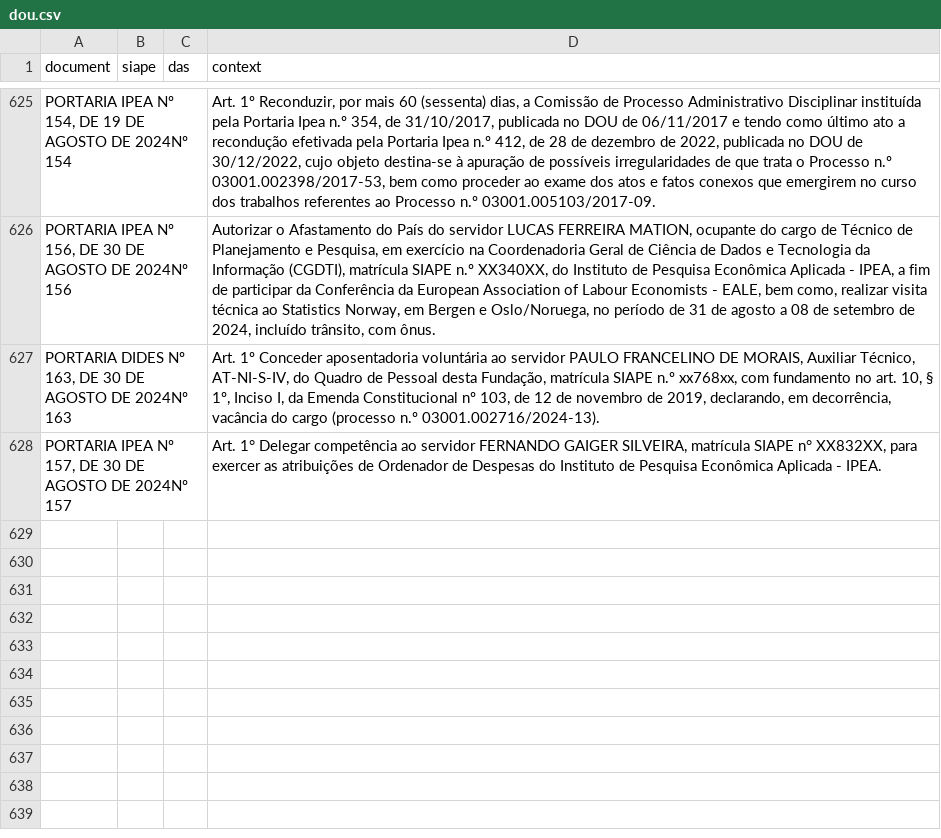
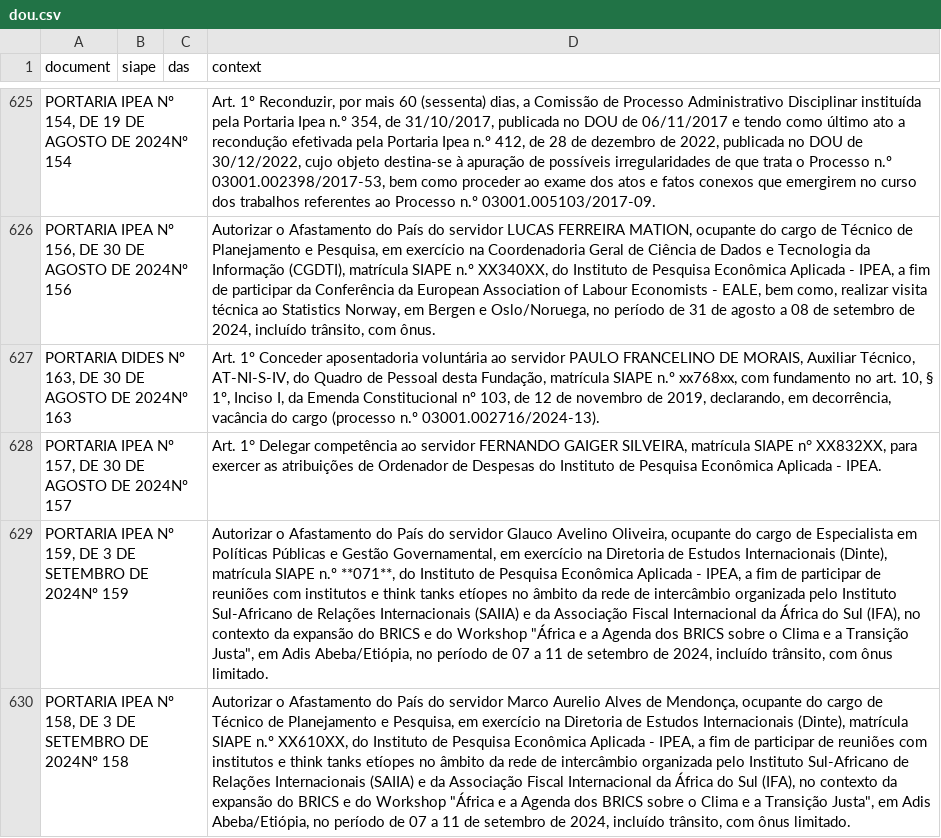
Before and after one commit to BAFurtado/ipea_dou_bot, a CSV file: data/dou.csv, drawn as a sheet; only a part is shown, gaps mark what is left out; the diff names each change by its address in the sheet, - before the commit and + after, or states it on an @@ line.

```diff
--- a/data/dou.csv
+++ b/data/dou.csv
+row 629: PORTARIA IPEA Nº 159, DE 3 DE SETEMBRO DE 2024Nº 159 |  |  | Autorizar o Afastamento do País do servidor Glauco Avelino Oliveira, ocupante do cargo de Especialista em Políticas Públicas e Gestão Governamental, em exercício na Diretoria de Estudos Internacionais (Dinte), matrícula SIAPE n.º **071**, do Instituto de Pesquisa Econômica Aplicada - IPEA, a fim de participar de reuniões com institutos e think tanks etíopes no âmbito da rede de intercâmbio organizada pelo Instituto Sul-Africano de Relações Internacionais (SAIIA) e da Associação Fiscal Internacional da África do Sul (IFA), no contexto da expansão do BRICS e do Workshop "África e a Agenda dos BRICS sobre o Clima e a Transição Justa", em Adis Abeba/Etiópia, no período de 07 a 11 de setembro de 2024, incluído trânsito, com ônus limitado.
+row 630: PORTARIA IPEA Nº 158, DE 3 DE SETEMBRO DE 2024Nº 158 |  |  | Autorizar o Afastamento do País do servidor Marco Aurelio Alves de Mendonça, ocupante do cargo de Técnico de Planejamento e Pesquisa, em exercício na Diretoria de Estudos Internacionais (Dinte), matrícula SIAPE n.º XX610XX, do Instituto de Pesquisa Econômica Aplicada - IPEA, a fim de participar de reuniões com institutos e think tanks etíopes no âmbito da rede de intercâmbio organizada pelo Instituto Sul-Africano de Relações Internacionais (SAIIA) e da Associação Fiscal Internacional da África do Sul (IFA), no contexto da expansão do BRICS e do Workshop "África e a Agenda dos BRICS sobre o Clima e a Transição Justa", em Adis Abeba/Etiópia, no período de 07 a 11 de setembro de 2024, incluído trânsito, com ônus limitado.
```
Also changed, not shown: 1 other file.
